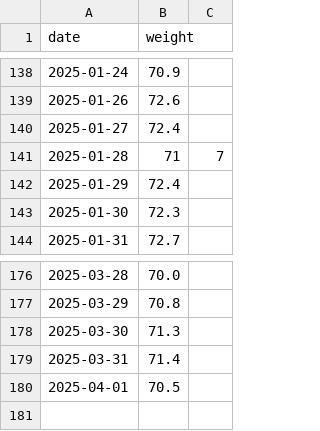
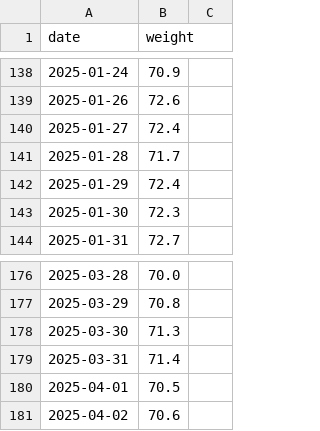
Before and after one commit to evolvedlight/weight.brown.bg, a CSV file: docs/data/weight-mimi.csv, drawn as a sheet; only a part is shown, gaps mark what is left out.

Commit message:
Update weight-mimi.csv

```diff
--- a/docs/data/weight-mimi.csv
+++ b/docs/data/weight-mimi.csv
@@ -140,3 +140,3 @@ date,weight
 2025-01-27,72.4
-2025-01-28,71,7
+2025-01-28,71.7
 2025-01-29,72.4
@@ -180 +180,2 @@ date,weight
 2025-04-01,70.5
+2025-04-02,70.6
```
